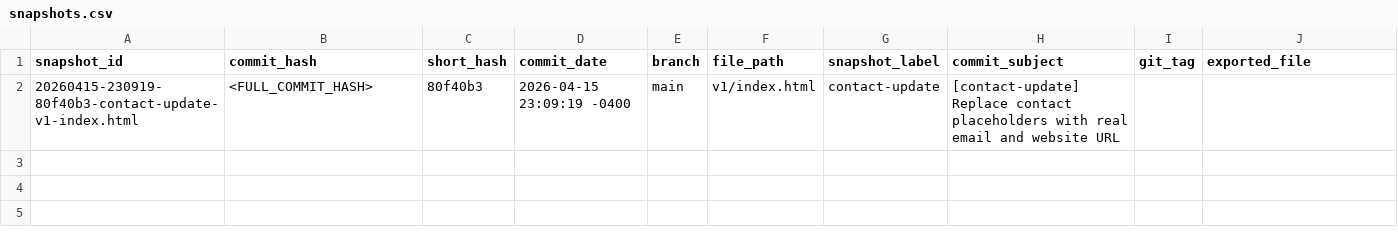
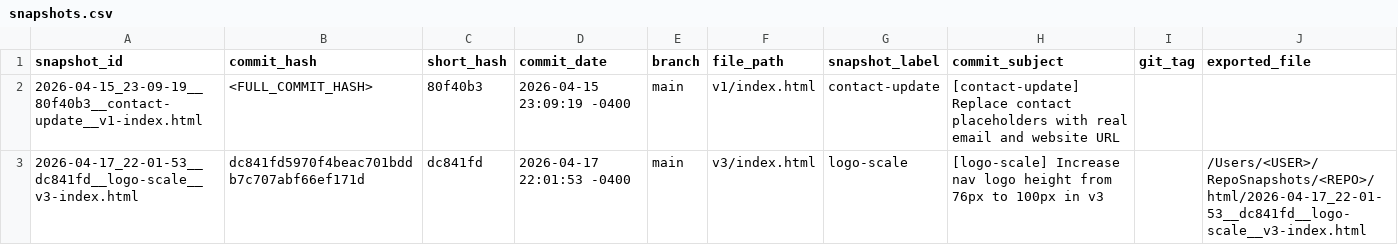
Before and after one commit to rmz9dkfy5f-pixel/k-to-career-website, a CSV file: snapshots.csv, drawn as a sheet.

Commit message:
chore(snapshots): normalize snapshot IDs to consistent date format
Reformat row 1 snapshot_id from 20260415-230919-... to 2026-04-15_23-09-19__...
Aligns with double-underscore separator convention used in row 2

```diff
--- a/snapshots.csv
+++ b/snapshots.csv
@@ -1,2 +1,3 @@
 snapshot_id,commit_hash,short_hash,commit_date,branch,file_path,snapshot_label,commit_subject,git_tag,exported_file
-20260415-230919-80f40b3-contact-update-v1-index.html,<FULL_COMMIT_HASH>,80f40b3,2026-04-15 23:09:19 -0400,main,v1/index.html,contact-update,[contact-update] Replace contact placeholders with real email and website URL,,
+2026-04-15_23-09-19__80f40b3__contact-update__v1-index.html,<FULL_COMMIT_HASH>,80f40b3,2026-04-15 23:09:19 -0400,main,v1/index.html,contact-update,[contact-update] Replace contact placeholders with real email and website URL,,
+2026-04-17_22-01-53__dc841fd__logo-scale__v3-index.html,dc841fd5970f4beac701bddb7c707abf66ef171d,dc841fd,2026-04-17 22:01:53 -0400,main,v3/index.html,logo-scale,[logo-scale] Increase nav logo height from 76px to 100px in v3,,/Users/<USER>/RepoSnapshots/<REPO>/html/2026-04-17_22-01-53__dc841fd__logo-scale__v3-index.html
```
